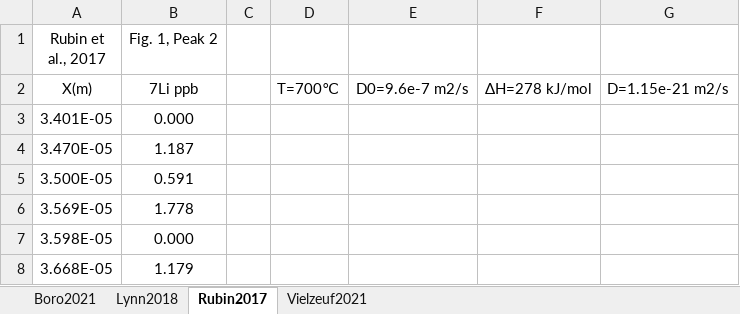
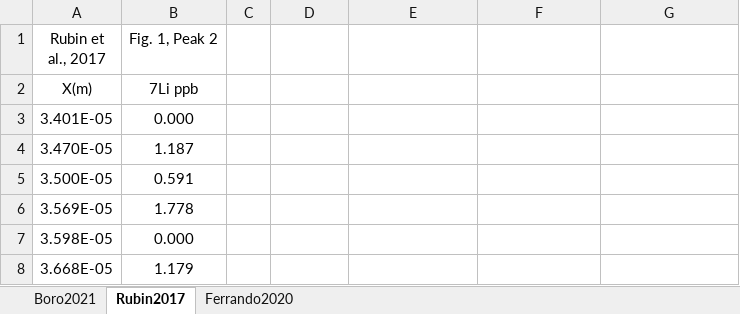
Before and after one commit to liguangwu/Diffuser, an Excel workbook: example.xlsx, sheet Rubin2017, drawn as a sheet; only a part is shown; values as stored, in another font and other column widths than the file's, no borders; charts and pictures not drawn; the diff names each change by its address in the sheet, - before the commit and + after, or states it on an @@ line.

```diff
--- a/example.xlsx (sheet Rubin2017)
+++ b/example.xlsx (sheet Rubin2017)
-sheet tab: Lynn2018
-sheet tab: Vielzeuf2021
+sheet tab: Ferrando2020
-D2: T=700℃
+D2: (empty)
-E2: D0=9.6e-7 m2/s
+E2: (empty)
-F2: ΔH=278 kJ/mol
+F2: (empty)
-G2: D=1.15e-21 m2/s
+G2: (empty)
```
Also changed, not shown: sheet Boro2021, charts or pictures, DiffusionCoefficient.xlsx, 23 other files.
